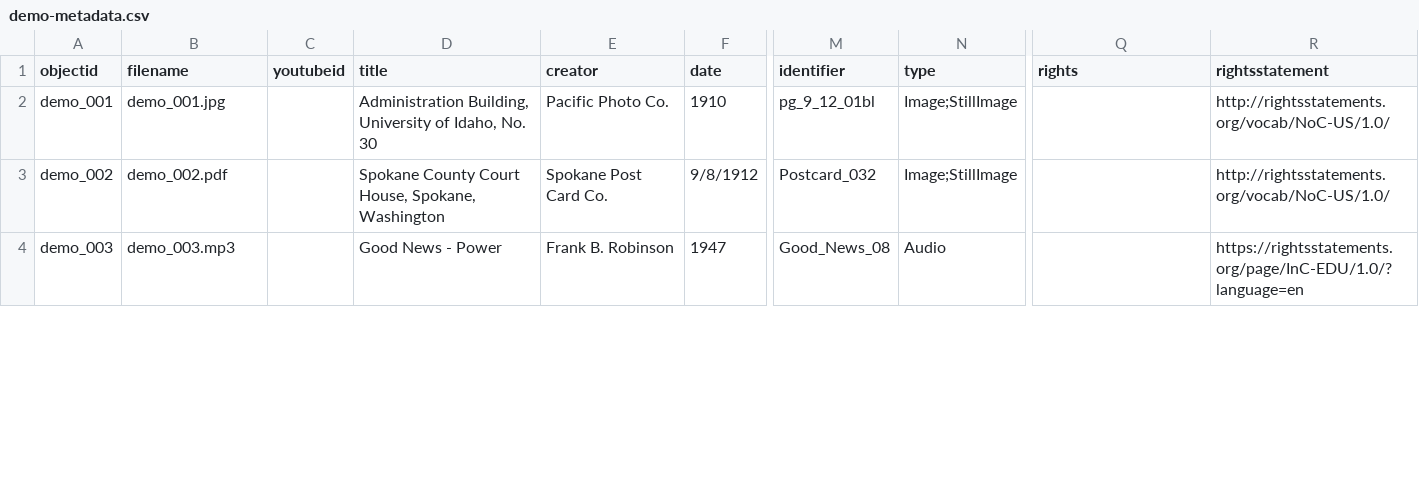
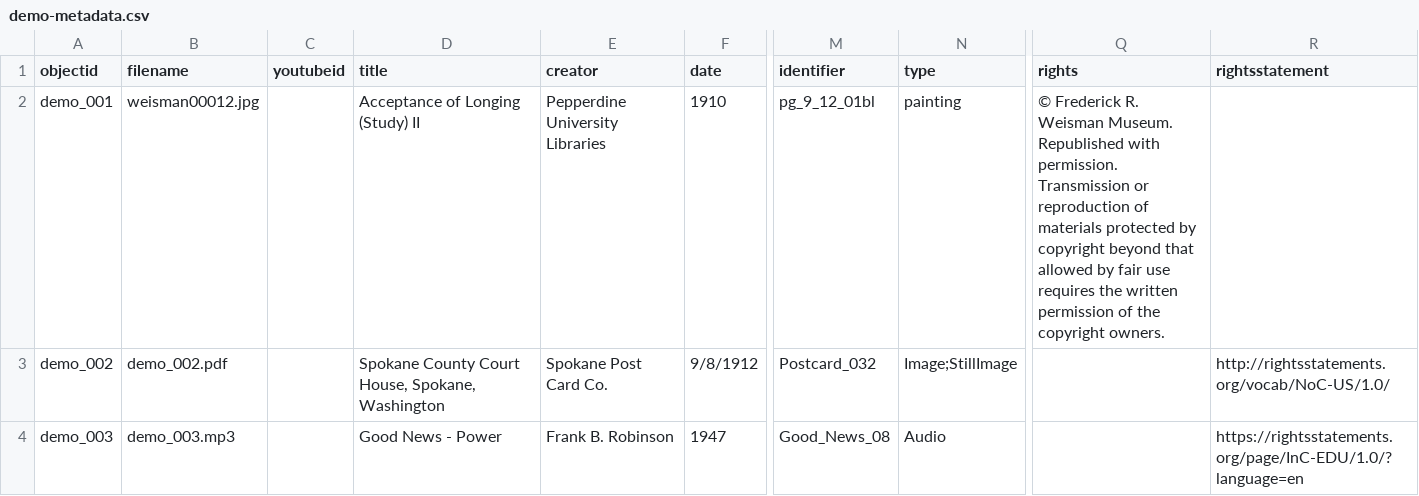
Before and after one commit to graceganye/collectionbuilder-test, a CSV file: _data/demo-metadata.csv, drawn as a sheet; only a part is shown, gaps mark what is left out; the diff names each change by its address in the sheet, - before the commit and + after, or states it on an @@ line.

Commit message:
Upadted cvs

```diff
--- a/_data/demo-metadata.csv
+++ b/_data/demo-metadata.csv
-B2 (filename): demo_001.jpg
+B2 (filename): weisman00012.jpg
-D2 (title): Administration Building, University of Idaho, No. 30
+D2 (title): Acceptance of Longing (Study) II
-E2 (creator): Pacific Photo Co.
+E2 (creator): Pepperdine University Libraries
-N2 (type): Image;StillImage
+N2 (type): painting
-Q2 (rights): (empty)
+Q2 (rights): © Frederick R. Weisman Museum. Republished with permission. Transmission or reproduction of materials protected by copyright beyond that allowed by fair use requires the written permission of the copyright owners.
-R2 (rightsstatement): http://rightsstatements.org/vocab/NoC-US/1.0/
+R2 (rightsstatement): (empty)
```
